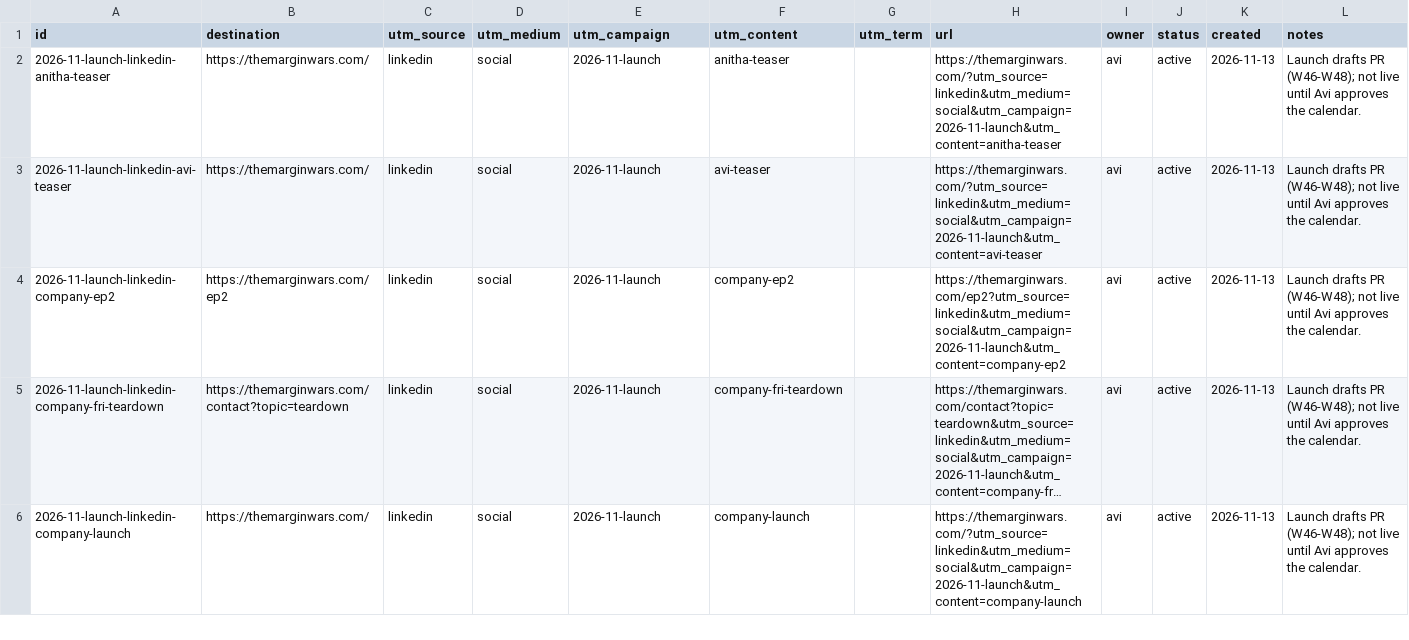
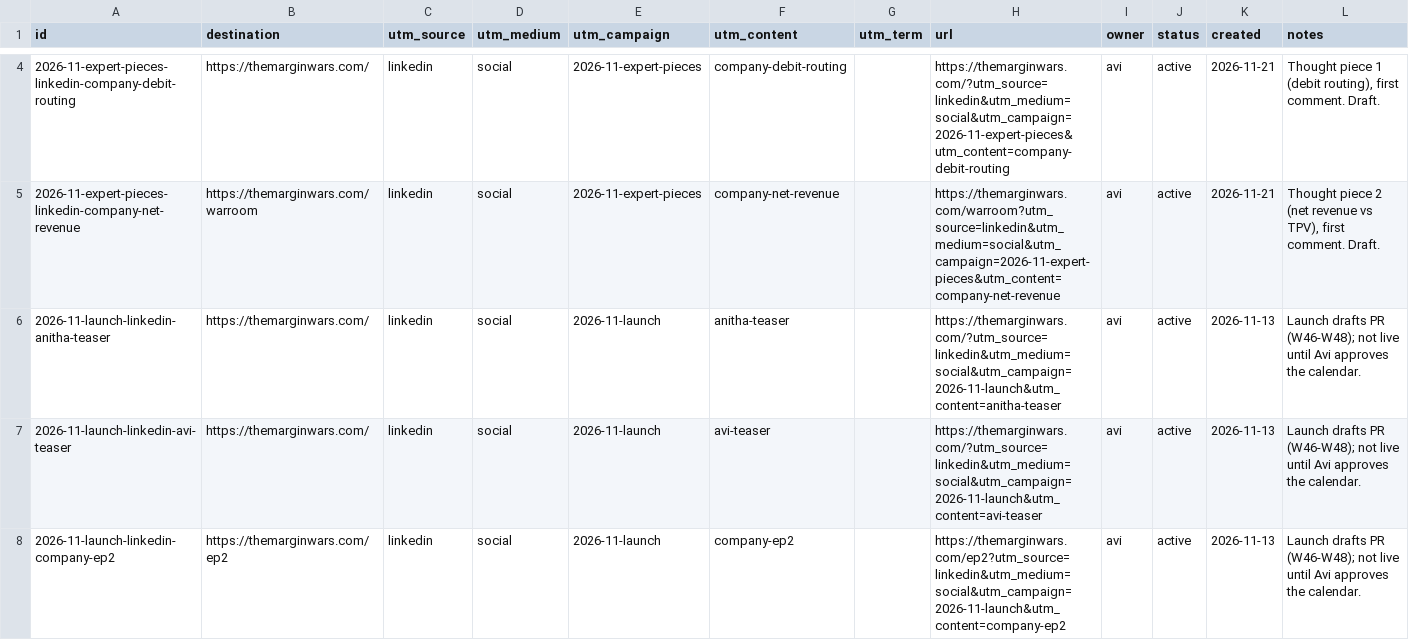
Before and after one commit to MarginWars/themarginwars, a CSV file: site/layers/marketing/links.csv, drawn as a sheet; only a part is shown, gaps mark what is left out; the shorter side is filled out with more unchanged rows; long unchanged cells end in …; the diff covers the shown part only.

```diff
--- a/site/layers/marketing/links.csv
+++ b/site/layers/marketing/links.csv
@@ -2 +4,3 @@ id,destination,utm_source,utm_medium,utm_campaign,utm_content,utm_term,url,owner
+2026-11-expert-pieces-linkedin-company-debit-routing,https://themarginwars.com/,linkedin,social,2026-11-expert-pieces,company-debit-routing,,https://themarginwars.com/?utm_source=linkedin&utm_medium=social&utm_campaign=2026-11-expert-pieces&utm_content=company-debit-routing,avi,active,2026-11-21,"Thought piece 1 (debit routing), first comment. Draft."
+2026-11-expert-pieces-linkedin-company-net-revenue,https://themarginwars.com/warroom,linkedin,social,2026-11-expert-pieces,company-net-revenue,,https://themarginwars.com/warroom?utm_source=linkedin&utm_medium=social&utm_campaign=2026-11-expert-pieces&utm_content=company-net-revenue,avi,active,2026-11-21,"Thought piece 2 (net revenue vs TPV), first comment. Draft."
 2026-11-launch-linkedin-anitha-teaser,https://themarginwars.com/,linkedin,social,2026-11-launch,anitha-teaser,,https://themarginwars.com/?utm_source=linkedin&utm_medium=social&utm_campaign=2026-11-launch&utm_content=anitha-teaser,avi,active,2026-11-13,Launch drafts PR (W46-W48); not live until Avi approves the calendar.
```
Also changed, not shown: 3 added rows and 60 edited cells elsewhere in this file, 4 other files.
